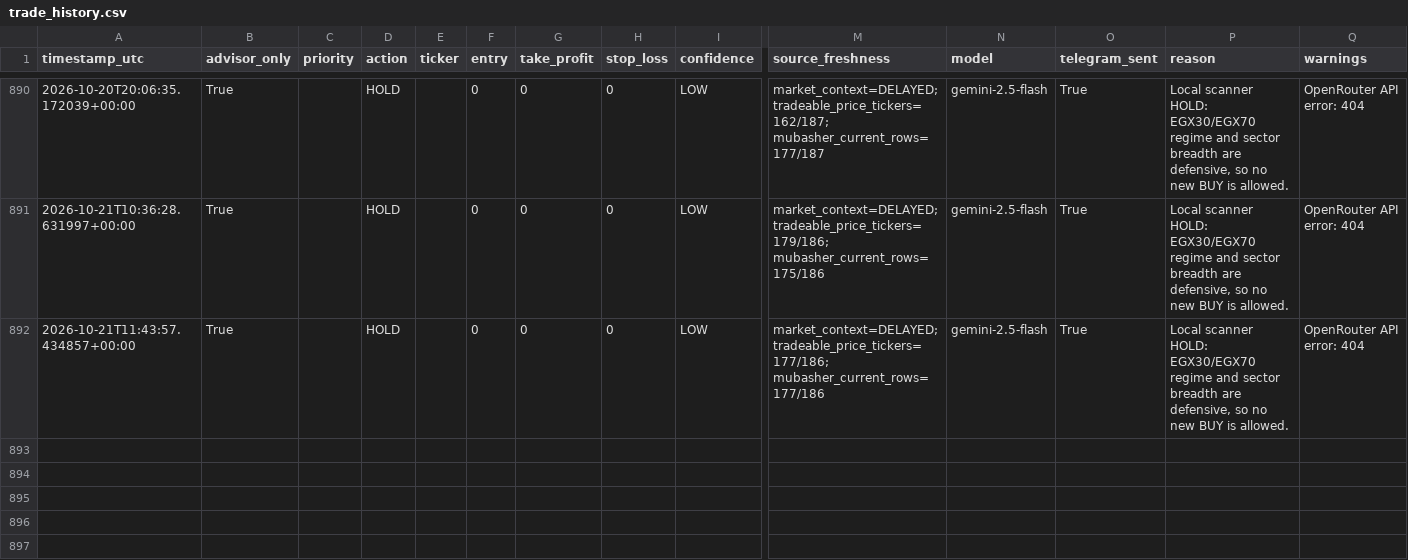
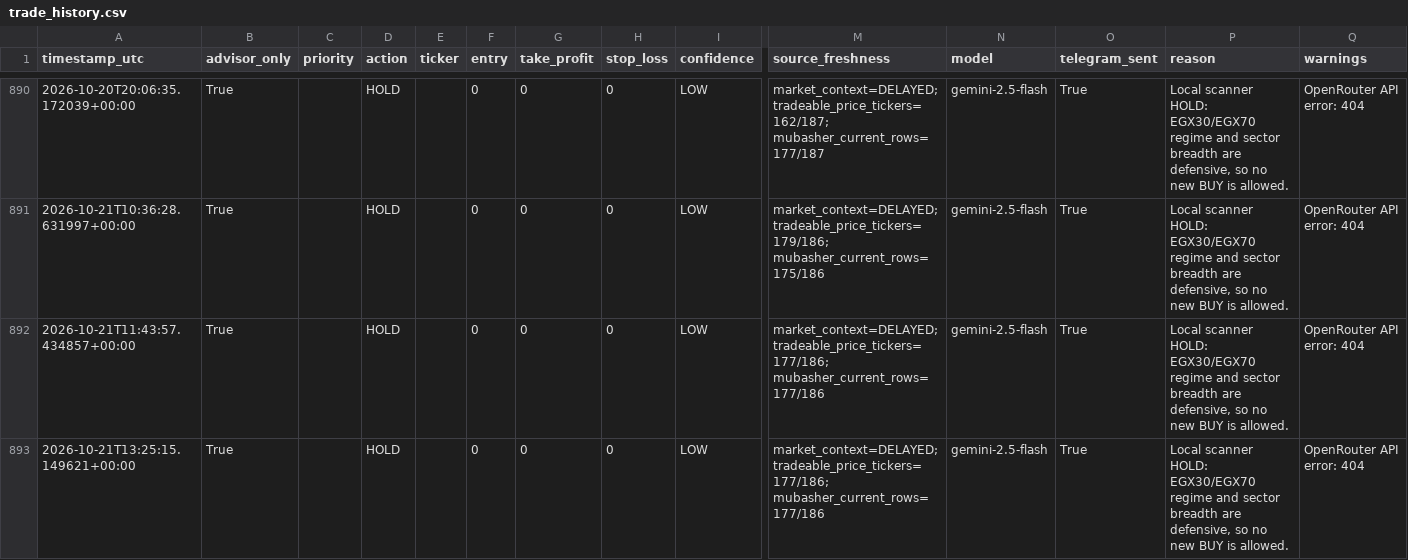
Before and after one commit to Philopater-Ayman/egx-telegram-scanner, a CSV file: trade_history.csv, drawn as a sheet; only a part is shown, gaps mark what is left out; rows hold the shown columns only; the diff names each change by its address in the sheet, - before the commit and + after, or states it on an @@ line.

```diff
--- a/trade_history.csv
+++ b/trade_history.csv
+row 893: 2026-10-21T13:25:15.149621+00:00 | True |  | HOLD |  | 0 | 0 | 0 | LOW | market_context=DELAYED; tradeable_price_tickers=177/186; mubasher_current_rows=177/186 | gemini-2.5-flash | True | Local scanner HOLD: EGX30/EGX70 regime and sector breadth are defensive, so no new BUY is allowed. | OpenRouter API error: 404
```
Also changed, not shown: action_tickets.csv, data_quality.csv, 8 other files.
